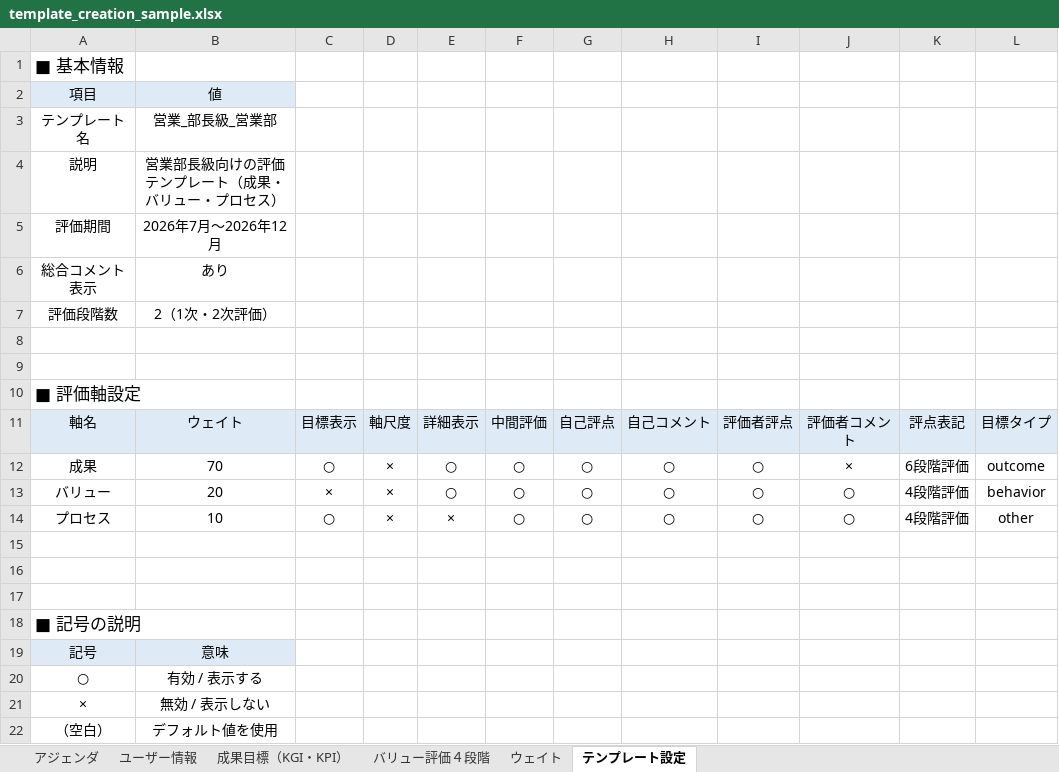
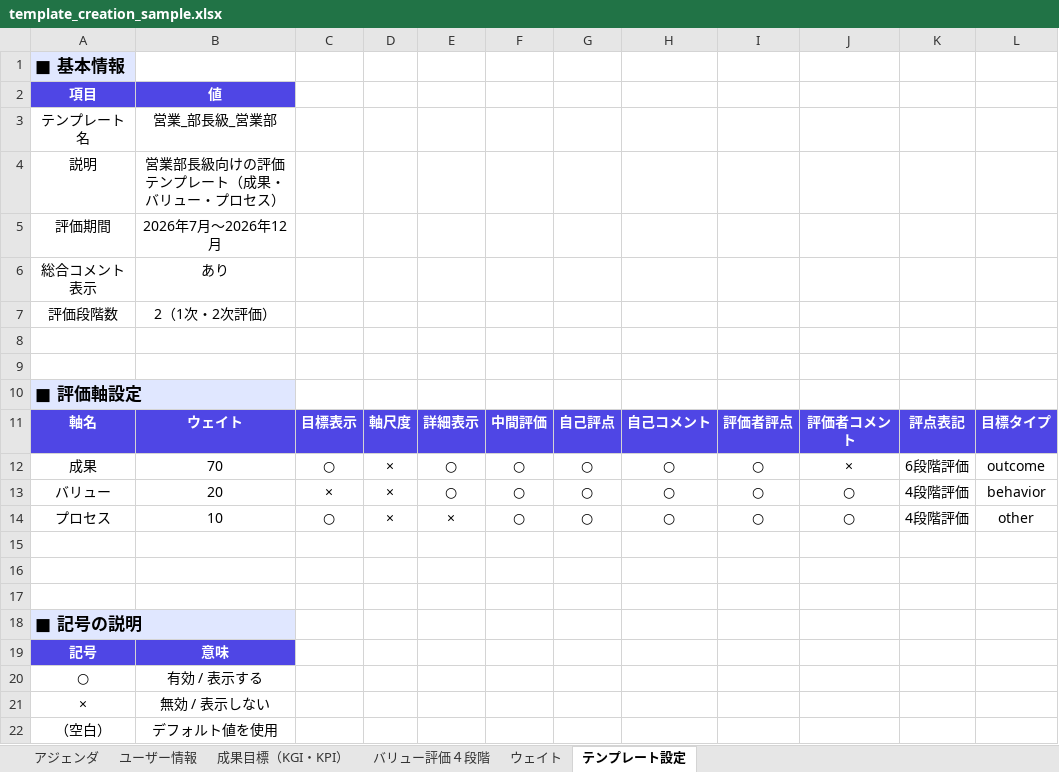
Before and after one commit to colorful-box/scale-mcp-plugin, an Excel workbook: skills/scale-mcp-guide/templates/template_creation_sample.xlsx, sheet テンプレート設定, drawn as a sheet; values as stored, in another font and other column widths than the file's, no borders; the diff names each change by its address in the sheet, - before the commit and + after, or states it on an @@ line.

```diff
--- a/skills/scale-mcp-guide/templates/template_creation_sample.xlsx (sheet テンプレート設定)
+++ b/skills/scale-mcp-guide/templates/template_creation_sample.xlsx (sheet テンプレート設定)
@@ A1 bold: off → on, fill: none → #E0E7FF @@
@@ A2:B2 fill: #DEEBF7 → #4F46E5, bold: off → on, text colour: black → #FFFFFF @@
@@ A10 bold: off → on, fill: none → #E0E7FF @@
@@ A11:L11 fill: #DEEBF7 → #4F46E5, bold: off → on, text colour: black → #FFFFFF @@
@@ A18 bold: off → on, fill: none → #E0E7FF @@
@@ A19:B19 fill: #DEEBF7 → #4F46E5, bold: off → on, text colour: black → #FFFFFF @@
```
Also changed, not shown: sheet ウェイト, sheet ユーザー情報, sheet バリュー評価４段階, sheet アジェンダ, charts or pictures, 2 other files.
